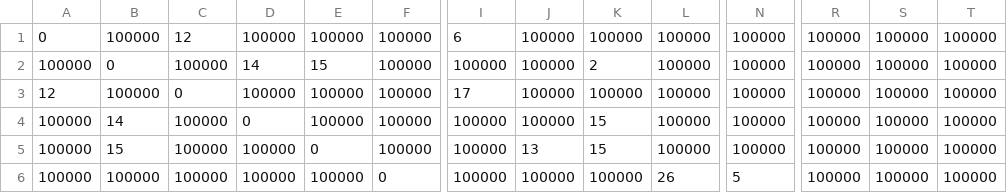
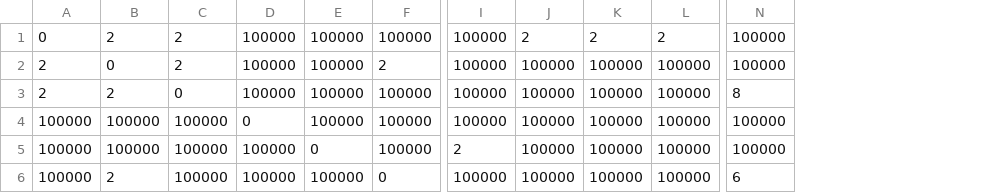
Before and after one commit to hoanganh310tp3/agv_server, a CSV file: Map3.csv, drawn as a sheet; only a part is shown, gaps mark what is left out; the diff covers the shown part only; the diff names each change by its address in the sheet, - before the commit and + after, or states it on an @@ line.

```diff
--- a/Map3.csv
+++ b/Map3.csv
-column R, rows 1-6: all 100000
-column S, rows 1-6: all 100000
-column T, rows 1-6: all 100000
-B1: 100000
+B1: 2
-C1: 12
+C1: 2
-I1: 6
+I1: 100000
-J1: 100000
+J1: 2
-K1: 100000
+K1: 2
-L1: 100000
+L1: 2
-A2: 100000
+A2: 2
-C2: 100000
+C2: 2
-D2: 14
+D2: 100000
-E2: 15
+E2: 100000
-F2: 100000
+F2: 2
-K2: 2
+K2: 100000
-A3: 12
+A3: 2
-B3: 100000
+B3: 2
-I3: 17
+I3: 100000
-N3: 100000
+N3: 8
-B4: 14
+B4: 100000
-K4:K5: 15
+K4:K5: 100000
-B5: 15
+B5: 100000
-I5: 100000
+I5: 2
-J5: 13
+J5: 100000
-B6: 100000
+B6: 2
-L6: 26
+L6: 100000
-N6: 5
+N6: 6
```
Also changed, not shown: 3 removed rows and 51 edited cells elsewhere in this file, 39 other files.
